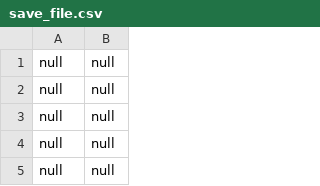
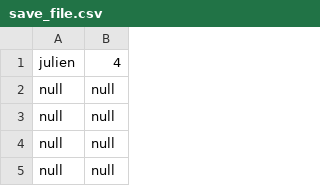
Before and after one commit to Pandab1/WhatIsThatMelody, a CSV file: ressources/save_file.csv, drawn as a sheet; only a part is shown.

```diff
--- a/ressources/save_file.csv
+++ b/ressources/save_file.csv
@@ -1,2 +1,2 @@
-null,null
+julien,4
 null,null
```
Also changed, not shown: ressources/chanson.csv, ressources/parole_difficile.csv.
